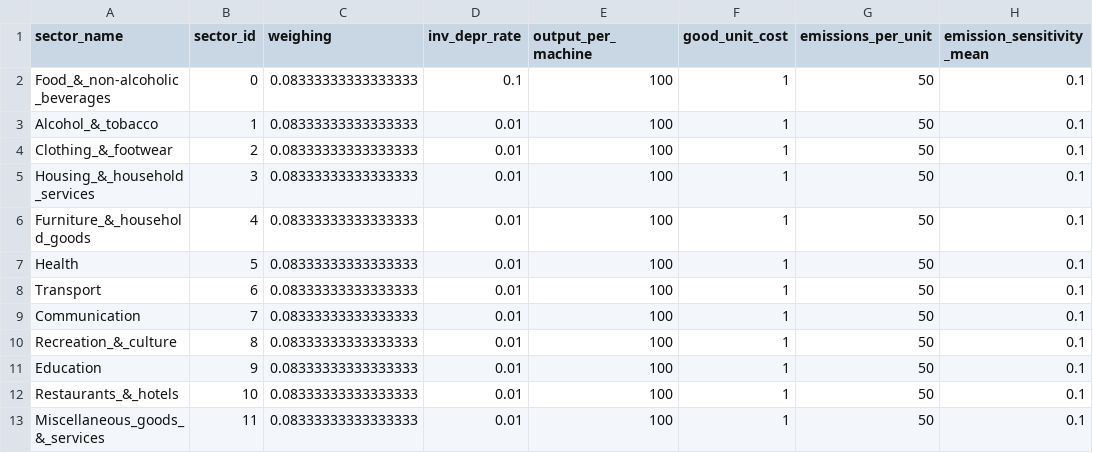
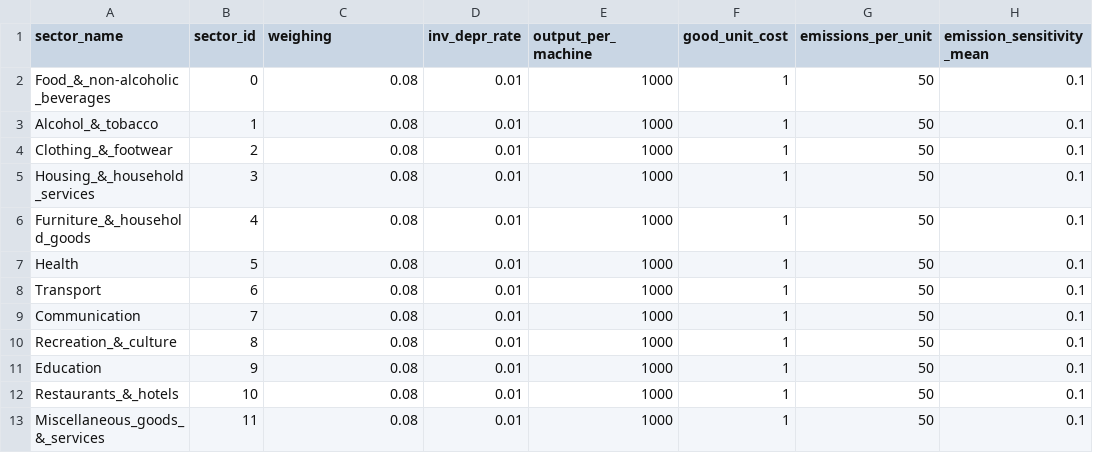
Before and after one commit to ImperialCollegeLondon/Vulcan, a CSV file: InitializationData/Consumer_Firm_Sectors.csv, drawn as a sheet; only a part is shown; the diff names each change by its address in the sheet, - before the commit and + after, or states it on an @@ line.

```diff
--- a/InitializationData/Consumer_Firm_Sectors.csv
+++ b/InitializationData/Consumer_Firm_Sectors.csv
-C2:C13 (weighing): 0.08333333333333333
+C2:C13 (weighing): 0.08
-D2 (inv_depr_rate): 0.1
+D2 (inv_depr_rate): 0.01
-E2:E13 (output_per_machine): 100
+E2:E13 (output_per_machine): 1000
```
Also changed, not shown: InitializationData/Initialization_Parameters.csv, InitializationData/Main_Loop_Parameters.csv, 16 other files.
